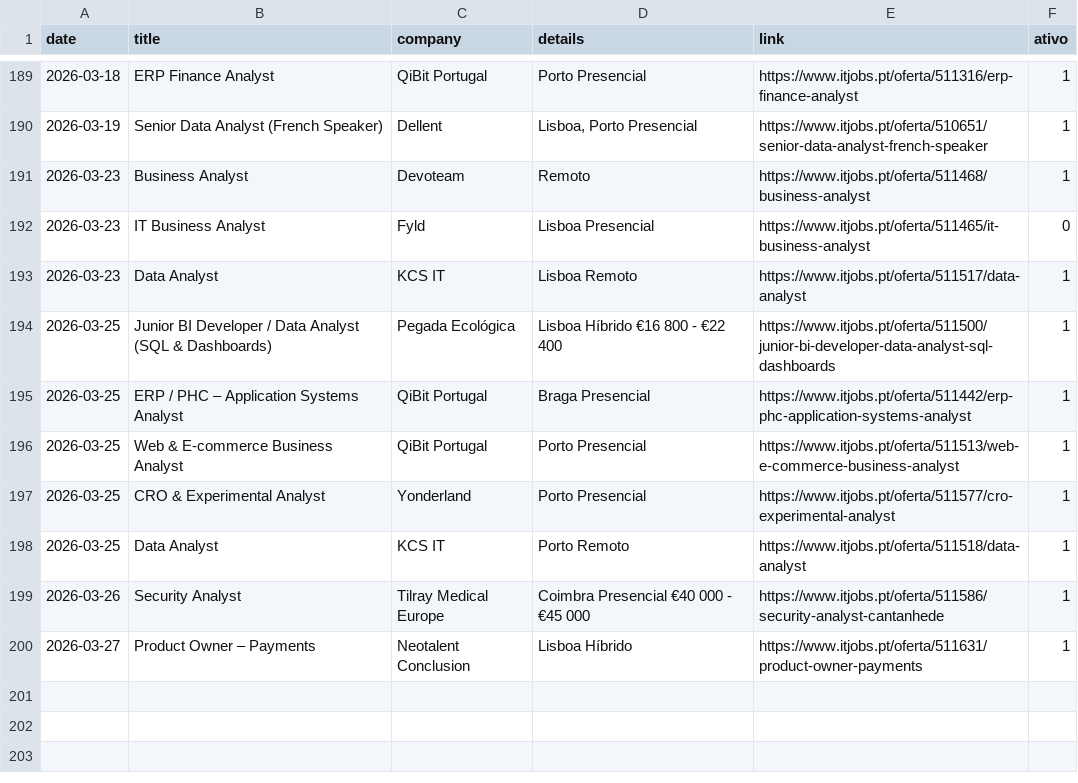
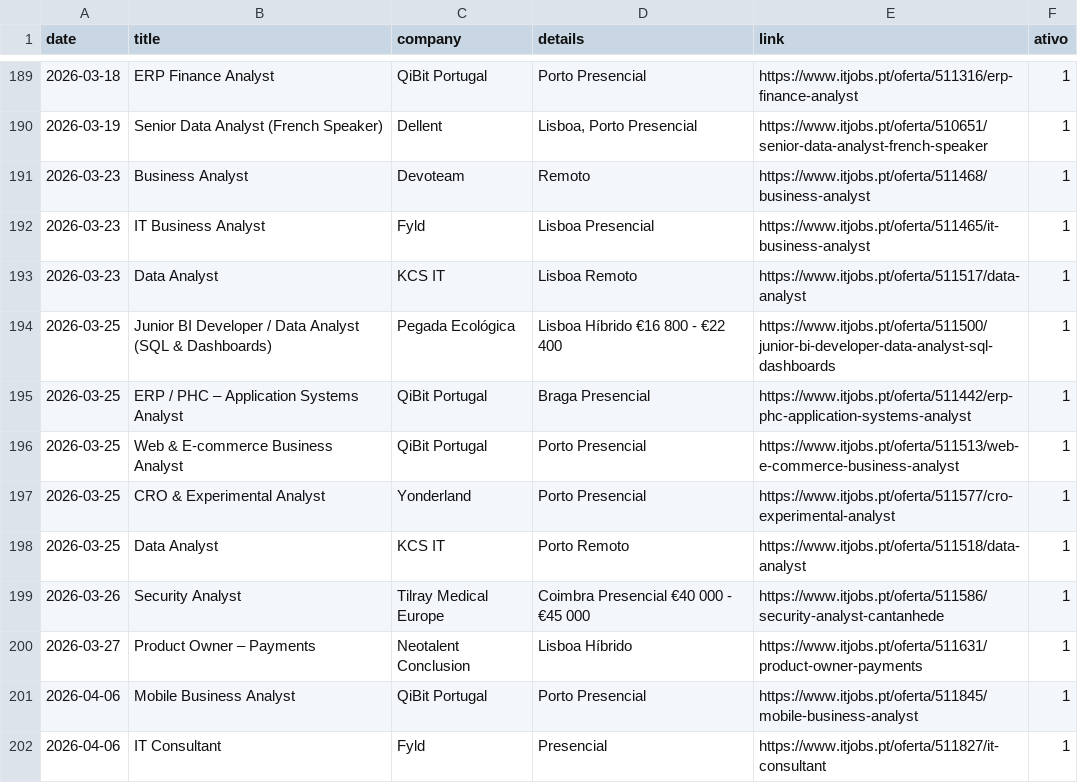
Before and after one commit to E-man85/itjobs-data-automation, a CSV file: itjobs_data_analyst.csv, drawn as a sheet; only a part is shown, gaps mark what is left out.

```diff
--- a/itjobs_data_analyst.csv
+++ b/itjobs_data_analyst.csv
@@ -191,3 +191,3 @@
 2026-03-23,Business Analyst,Devoteam,Remoto,https://www.itjobs.pt/oferta/511468/business-analyst,1
-2026-03-23,IT Business Analyst,Fyld,Lisboa Presencial,https://www.itjobs.pt/oferta/511465/it-business-analyst,0
+2026-03-23,IT Business Analyst,Fyld,Lisboa Presencial,https://www.itjobs.pt/oferta/511465/it-business-analyst,1
 2026-03-23,Data Analyst,KCS IT,Lisboa Remoto,https://www.itjobs.pt/oferta/511517/data-analyst,1
@@ -200 +200,3 @@
 2026-03-27,Product Owner – Payments,Neotalent Conclusion,Lisboa Híbrido,https://www.itjobs.pt/oferta/511631/product-owner-payments,1
+2026-04-06,Mobile Business Analyst,QiBit Portugal,Porto Presencial,https://www.itjobs.pt/oferta/511845/mobile-business-analyst,1
+2026-04-06,IT Consultant,Fyld,Presencial,https://www.itjobs.pt/oferta/511827/it-consultant,1
```
